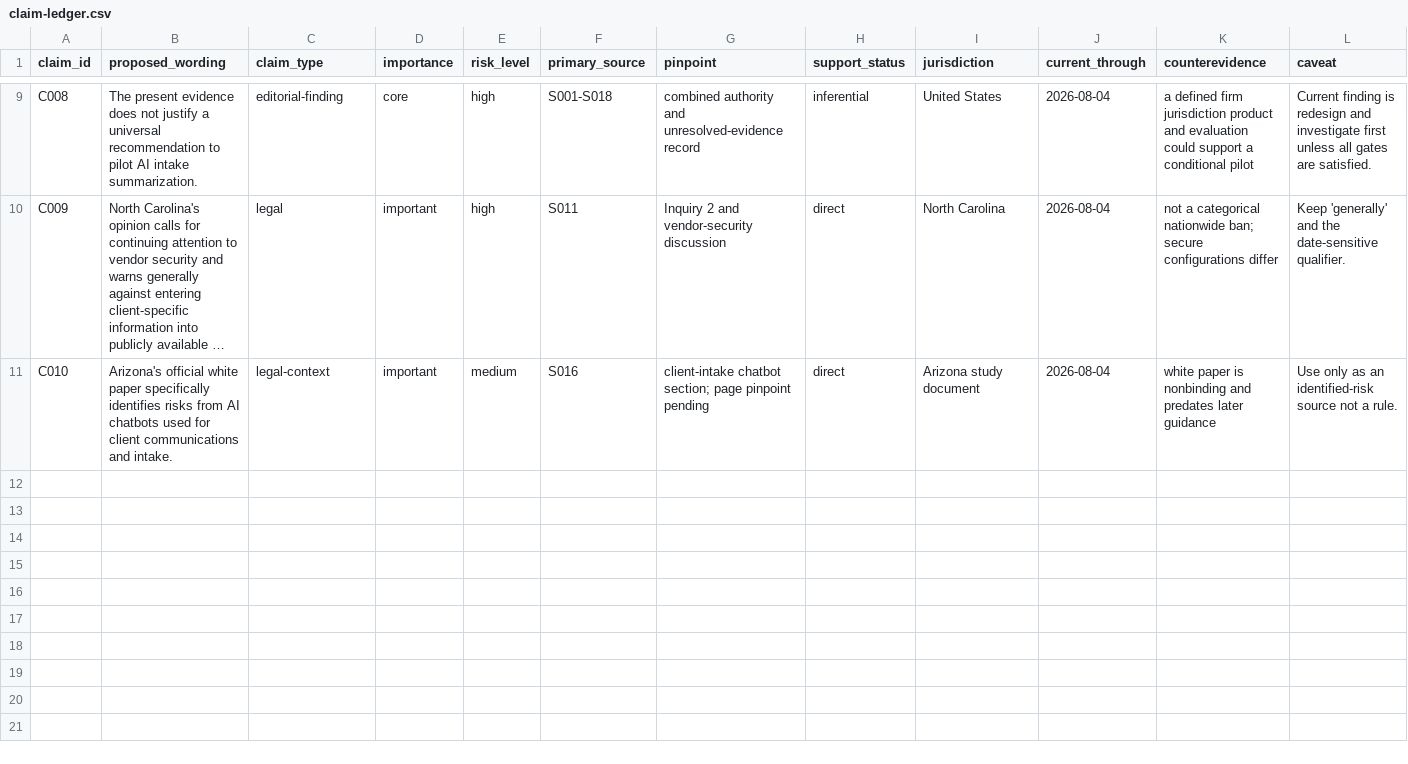
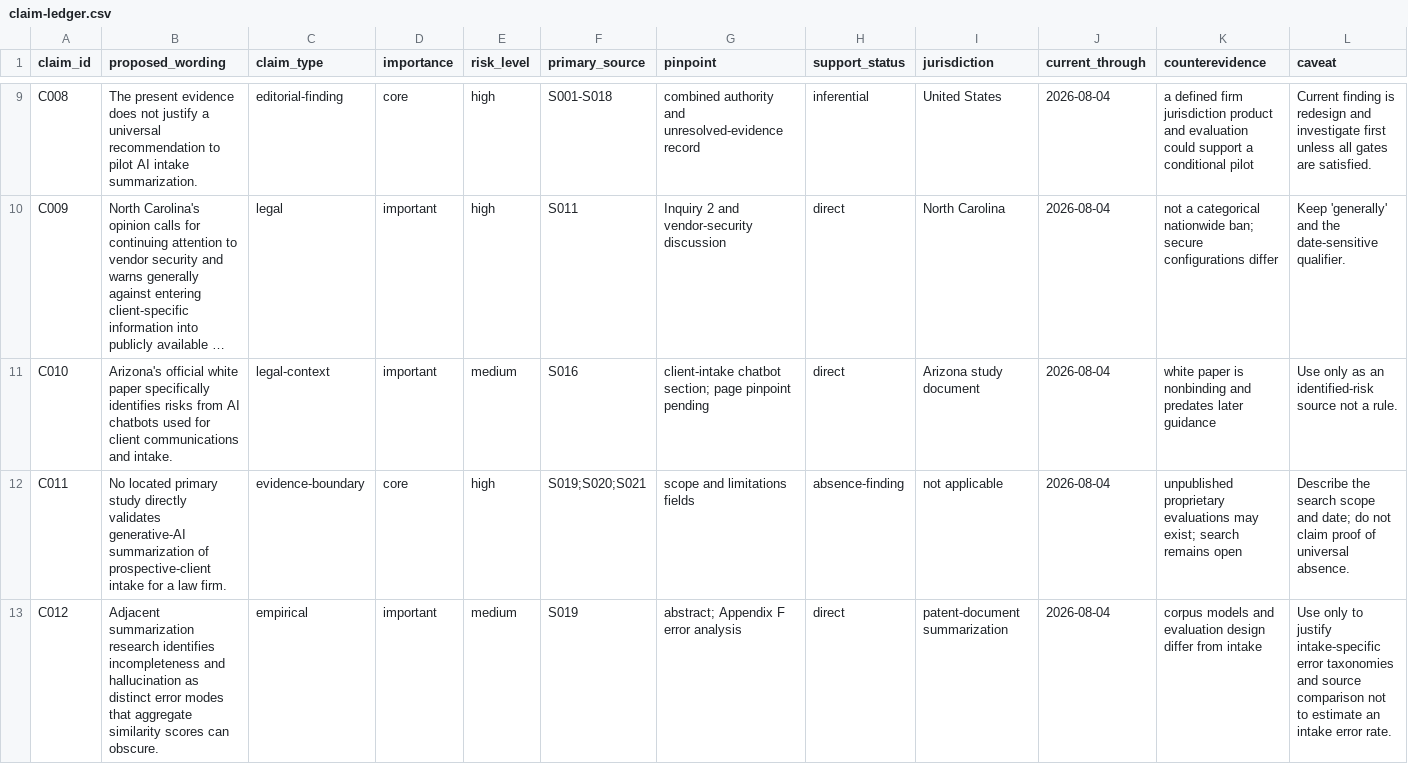
Before and after one commit to rn-collins/aloha-ai-consulting, a CSV file: content/decision-desk/01-intake/claim-ledger.csv, drawn as a sheet; only a part is shown, gaps mark what is left out; long unchanged cells end in …; rows hold the shown columns only; the diff covers the shown part only; the diff names each change by its address in the sheet, - before the commit and + after, or states it on an @@ line.

Commit message:
Add Issue 1 empirical and evidence-boundary claims

```diff
--- a/content/decision-desk/01-intake/claim-ledger.csv
+++ b/content/decision-desk/01-intake/claim-ledger.csv
+row 12: C011 | No located primary study directly validates generative-AI summarization of prospective-client intake for a law firm. | evidence-boundary | core | high | S019;S020;S021 | scope and limitations fields | absence-finding | not applicable | 2026-08-04 | unpublished proprietary evaluations may exist; search remains open | Describe the search scope and date; do not claim proof of universal absence.
+row 13: C012 | Adjacent summarization research identifies incompleteness and hallucination as distinct error modes that aggregate similarity scores can obscure. | empirical | important | medium | S019 | abstract; Appendix F error analysis | direct | patent-document summarization | 2026-08-04 | corpus models and evaluation design differ from intake | Use only to justify intake-specific error taxonomies and source comparison not to estimate an intake error rate.
```
Also changed, not shown: 3 added rows elsewhere in this file.
